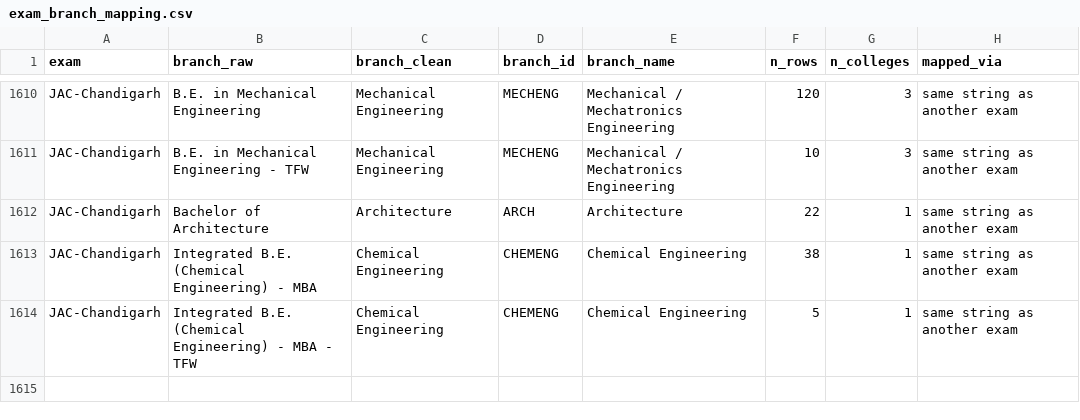
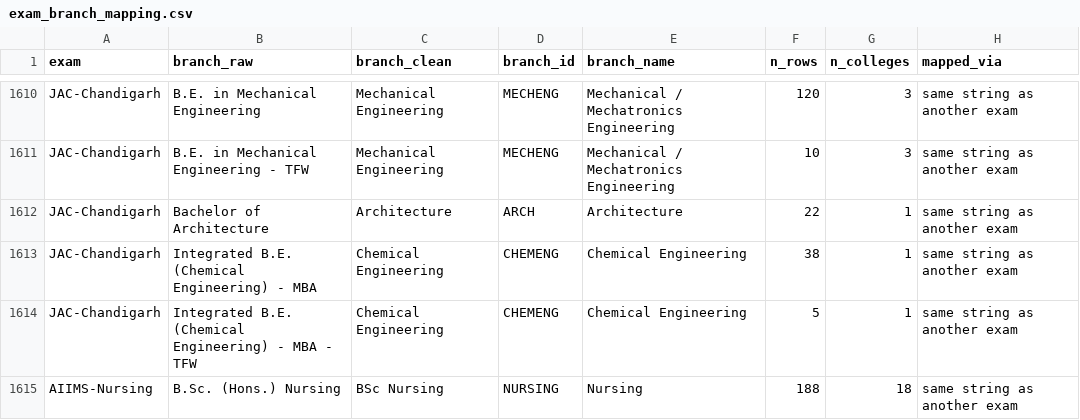
Before and after one commit to avantifellows/college-predictor, a CSV file: data-sources/exam_branch_mapping.csv, drawn as a sheet; only a part is shown, gaps mark what is left out; the diff names each change by its address in the sheet, - before the commit and + after, or states it on an @@ line.

```diff
--- a/data-sources/exam_branch_mapping.csv
+++ b/data-sources/exam_branch_mapping.csv
+row 1615: AIIMS-Nursing | B.Sc. (Hons.) Nursing | BSc Nursing | NURSING | Nursing | 188 | 18 | same string as another exam
```
Also changed, not shown: data-sources/exams_cleaned.csv, 12 other files.
